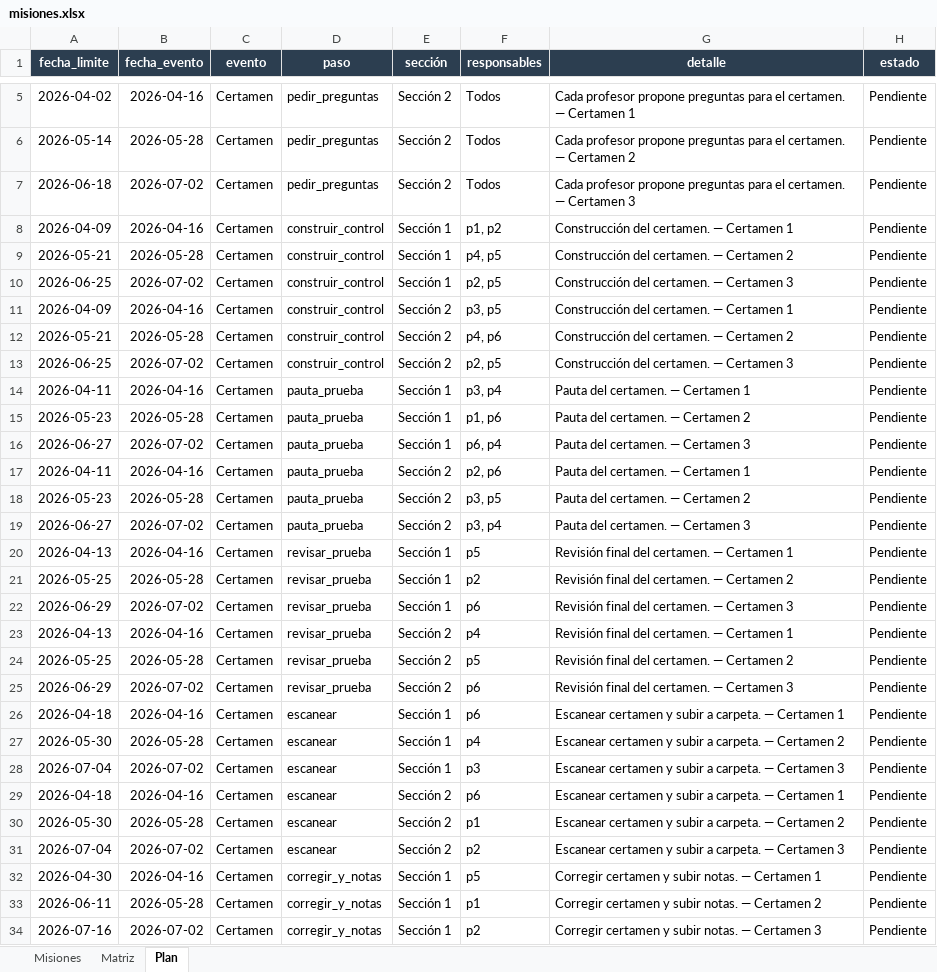
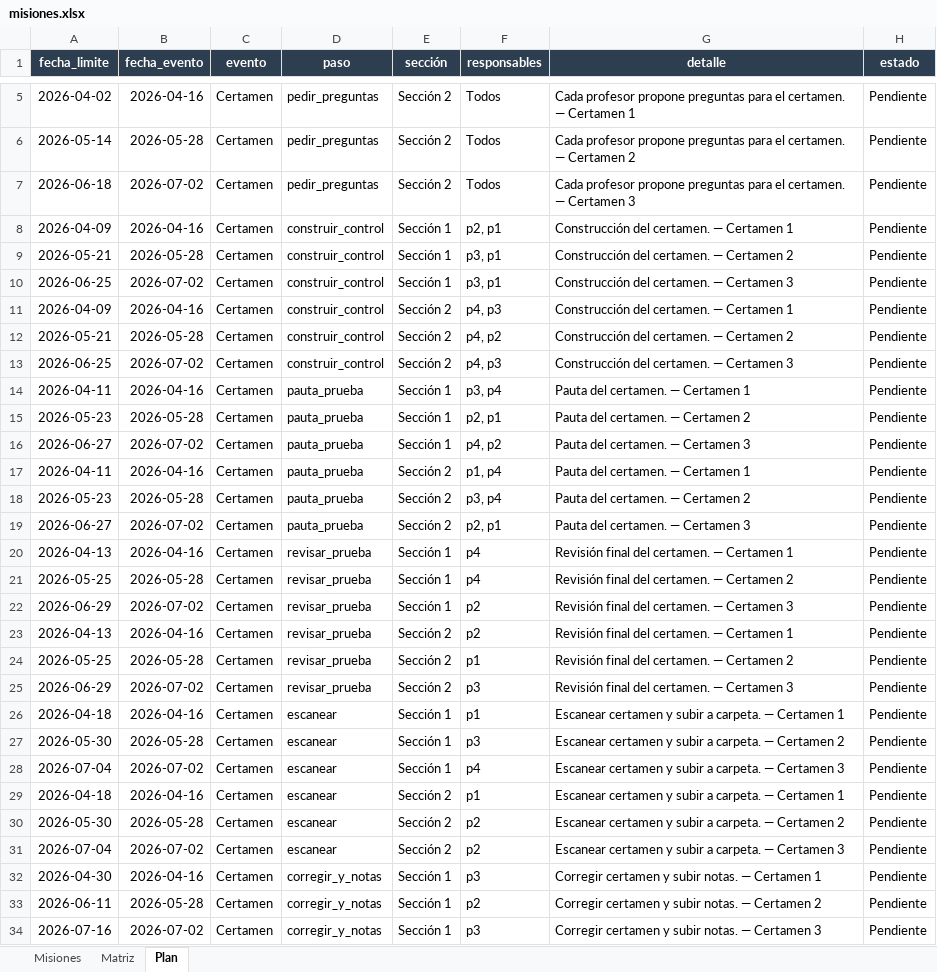
Before and after one commit to tomilee09/Calendario-Curso, an Excel workbook: data/medicina/misiones.xlsx, sheet Plan, drawn as a sheet; only a part is shown, gaps mark what is left out; values as stored, in another font and other column widths than the file's, no borders; the diff covers the shown part only; the diff names each change by its address in the sheet, - before the commit and + after, or states it on an @@ line.

```diff
--- a/data/medicina/misiones.xlsx (sheet Plan)
+++ b/data/medicina/misiones.xlsx (sheet Plan)
-F8 (responsables): p1, p2
+F8 (responsables): p2, p1
-F9 (responsables): p4, p5
+F9 (responsables): p3, p1
-F10 (responsables): p2, p5
+F10 (responsables): p3, p1
-F11 (responsables): p3, p5
+F11 (responsables): p4, p3
-F12 (responsables): p4, p6
+F12 (responsables): p4, p2
-F13 (responsables): p2, p5
+F13 (responsables): p4, p3
-F15 (responsables): p1, p6
+F15 (responsables): p2, p1
-F16 (responsables): p6, p4
+F16 (responsables): p4, p2
-F17 (responsables): p2, p6
+F17 (responsables): p1, p4
-F18 (responsables): p3, p5
+F18 (responsables): p3, p4
-F19 (responsables): p3, p4
+F19 (responsables): p2, p1
-F20 (responsables): p5
+F20 (responsables): p4
-F21 (responsables): p2
+F21 (responsables): p4
-F22 (responsables): p6
+F22 (responsables): p2
-F23 (responsables): p4
+F23 (responsables): p2
-F24 (responsables): p5
+F24 (responsables): p1
-F25 (responsables): p6
+F25 (responsables): p3
-F26 (responsables): p6
+F26 (responsables): p1
-F27 (responsables): p4
+F27 (responsables): p3
-F28 (responsables): p3
+F28 (responsables): p4
-F29 (responsables): p6
+F29 (responsables): p1
-F30 (responsables): p1
+F30 (responsables): p2
-F32 (responsables): p5
+F32 (responsables): p3
-F33 (responsables): p1
+F33 (responsables): p2
-F34 (responsables): p2
+F34 (responsables): p3
```
Also changed, not shown: 66 edited cells elsewhere in this sheet, sheet Matriz, sheet Misiones, data/fokito/calendario.xlsx, data/fokito/misiones.xlsx, 12 other files.
